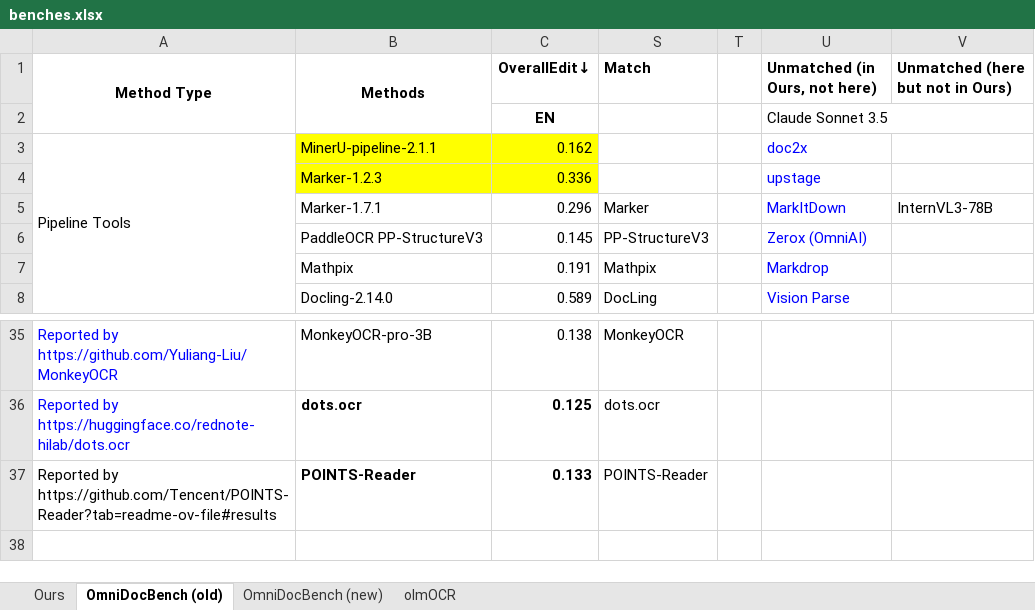
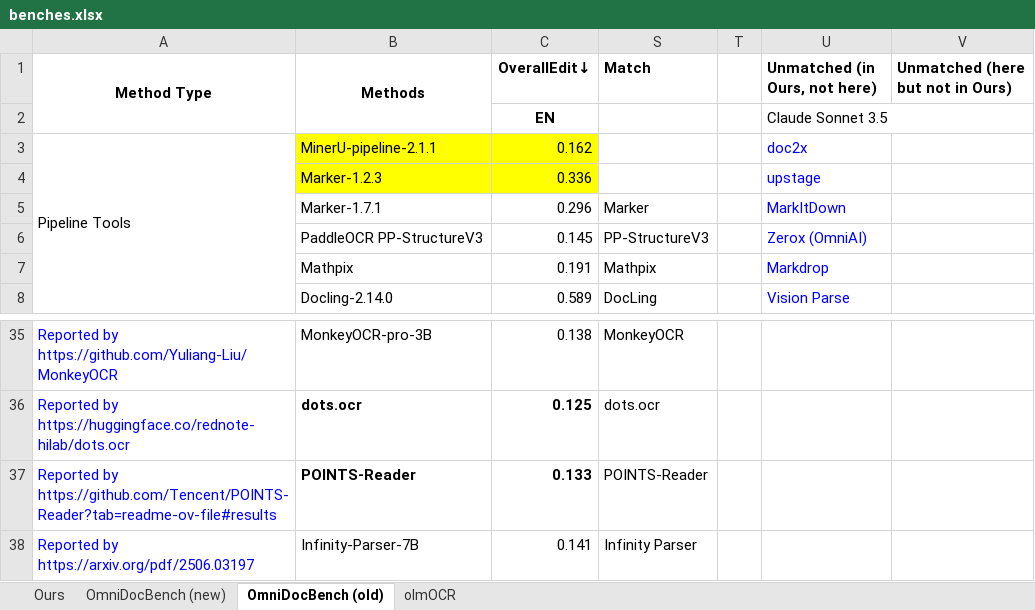
Before and after one commit to dantetemplar/pdf-extraction-agenda, an Excel workbook: benches.xlsx, sheet OmniDocBench (old), drawn as a sheet; only a part is shown, gaps mark what is left out; values as stored, in another font and other column widths than the file's, no borders; the diff names each change by its address in the sheet, - before the commit and + after, or states it on an @@ line.

```diff
--- a/benches.xlsx (sheet OmniDocBench (old))
+++ b/benches.xlsx (sheet OmniDocBench (old))
@@ sheet tab order changed: Ours | OmniDocBench (new) | OmniDocBench (old) | olmOCR @@
-V5 (Unmatched (here but not in Ours)): InternVL3-78B
+V5 (Unmatched (here but not in Ours)): (empty)
-A37 text colour: black
+A37 text colour: #0000FF
+row 38: Reported by https://arxiv.org/pdf/2506.03197 | Infinity-Parser-7B | 0.141 | Infinity Parser
```
Also changed, not shown: sheet olmOCR, sheet OmniDocBench (new), sheet Ours, formulas that keep their value, hidden cells, 2 other files.
